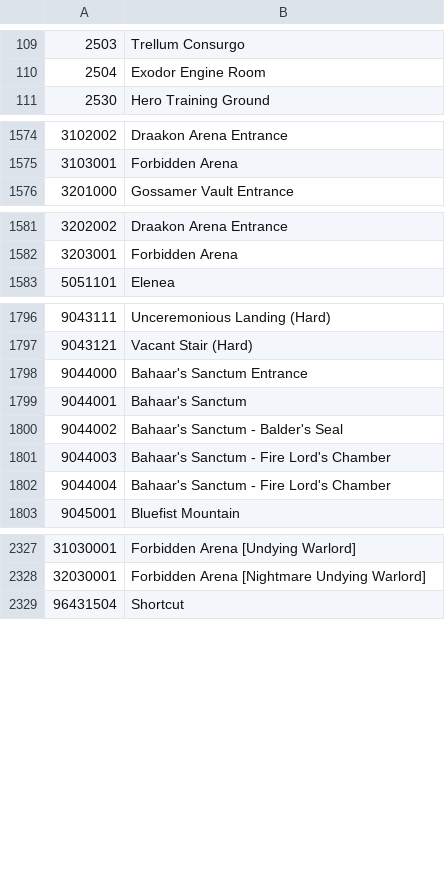
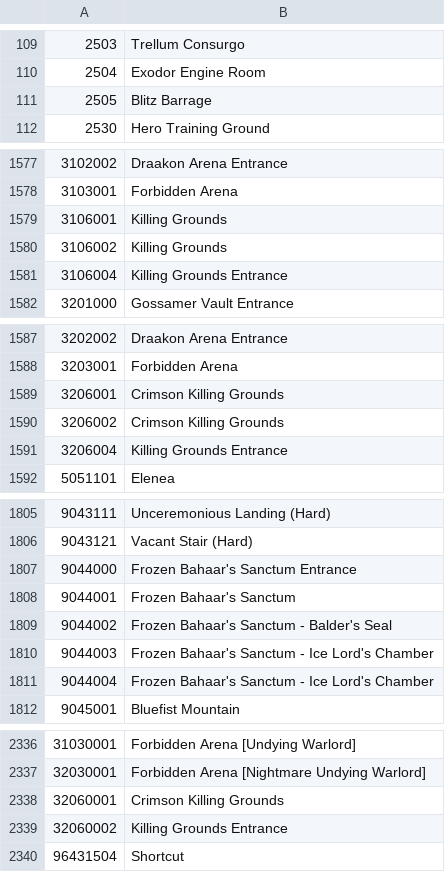
Before and after one commit to foglio1024/shinra-toolbox-release, a TSV file: resources/data/regions/regions-EU-EN.tsv, drawn as a sheet; only a part is shown, gaps mark what is left out; the diff covers the shown part only.

```diff
--- a/resources/data/regions/regions-EU-EN.tsv
+++ b/resources/data/regions/regions-EU-EN.tsv
@@ -110,2 +110,3 @@
 2504	Exodor Engine Room
+2505	Blitz Barrage
 2530	Hero Training Ground
@@ -1575,2 +1578,5 @@
 3103001	Forbidden Arena
+3106001	Killing Grounds
+3106002	Killing Grounds
+3106004	Killing Grounds Entrance
 3201000	Gossamer Vault Entrance
@@ -1582,2 +1588,5 @@
 3203001	Forbidden Arena
+3206001	Crimson Killing Grounds
+3206002	Crimson Killing Grounds
+3206004	Killing Grounds Entrance
 5051101	Elenea
@@ -1797,7 +1806,7 @@
 9043121	Vacant Stair (Hard)
-9044000	Bahaar's Sanctum Entrance
-9044001	Bahaar's Sanctum
-9044002	Bahaar's Sanctum - Balder's Seal
-9044003	Bahaar's Sanctum - Fire Lord's Chamber
-9044004	Bahaar's Sanctum - Fire Lord's Chamber
+9044000	Frozen Bahaar's Sanctum Entrance
+9044001	Frozen Bahaar's Sanctum
+9044002	Frozen Bahaar's Sanctum - Balder's Seal
+9044003	Frozen Bahaar's Sanctum - Ice Lord's Chamber
+9044004	Frozen Bahaar's Sanctum - Ice Lord's Chamber
 9045001	Bluefist Mountain
@@ -2328,2 +2337,4 @@
 32030001	Forbidden Arena [Nightmare Undying Warlord]
+32060001	Crimson Killing Grounds
+32060002	Killing Grounds Entrance
 96431504	Shortcut
```
Also changed, not shown: 2 added rows and 2 edited cells elsewhere in this file, resources/data/regions/regions-EU-FR.tsv, resources/data/regions/regions-EU-GER.tsv, 37 other files.
